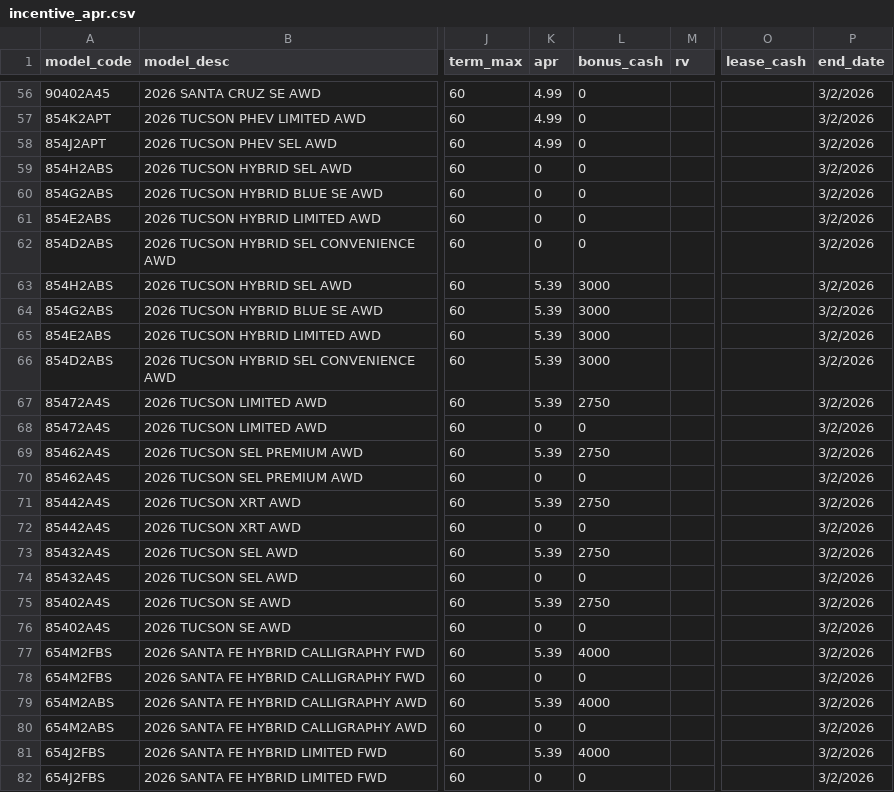
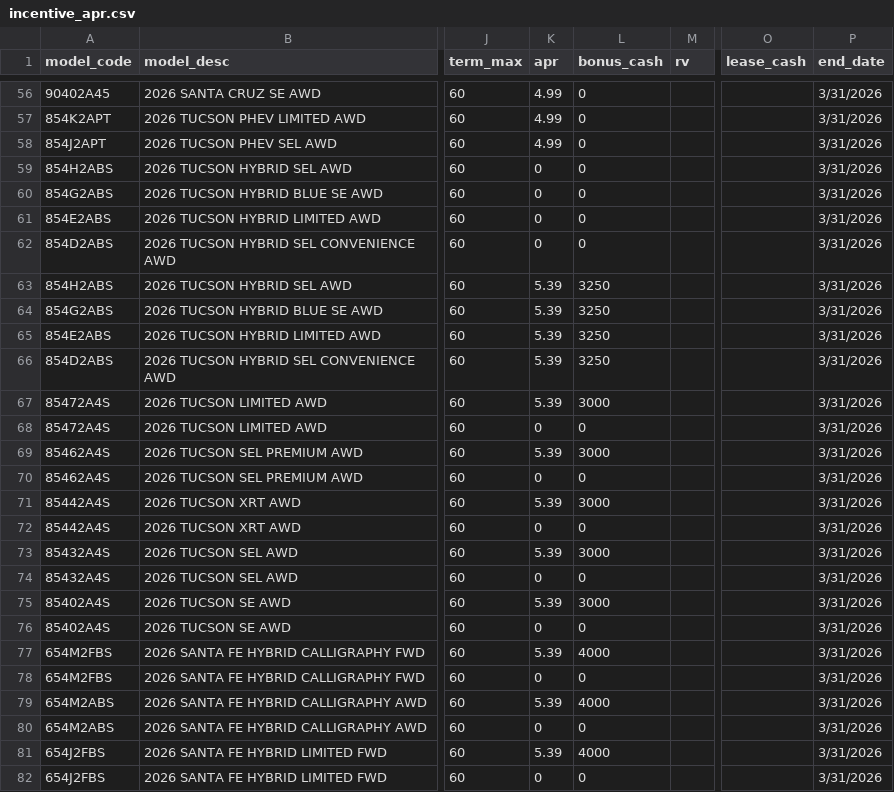
Before and after one commit to BabakRosewater/incentive, a CSV file: incentive_apr.csv, drawn as a sheet; only a part is shown, gaps mark what is left out; the diff covers the shown part only; the diff names each change by its address in the sheet, - before the commit and + after, or states it on an @@ line.

```diff
--- a/incentive_apr.csv
+++ b/incentive_apr.csv
-P56:P82 (end_date): 3/2/2026
+P56:P82 (end_date): 3/31/2026
-L63:L66 (bonus_cash): 3000
+L63:L66 (bonus_cash): 3250
-L67 (bonus_cash): 2750
+L67 (bonus_cash): 3000
-L69 (bonus_cash): 2750
+L69 (bonus_cash): 3000
-L71 (bonus_cash): 2750
+L71 (bonus_cash): 3000
-L73 (bonus_cash): 2750
+L73 (bonus_cash): 3000
-L75 (bonus_cash): 2750
+L75 (bonus_cash): 3000
```
Also changed, not shown: 143 edited cells elsewhere in this file.
